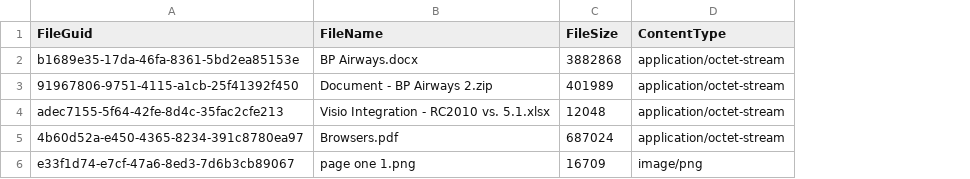
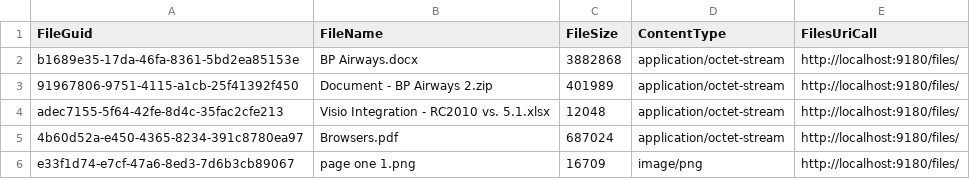
Before and after one commit to ogolikhin/blueprint, a CSV file: svc/FileStore.Tests/TestFileStreamIntegration.csv, drawn as a sheet; the diff names each change by its address in the sheet, - before the commit and + after, or states it on an @@ line.

Commit message:
175166 updates filestream integration test to hit the service layer instead of mocking the service layer

```diff
--- a/svc/FileStore.Tests/TestFileStreamIntegration.csv
+++ b/svc/FileStore.Tests/TestFileStreamIntegration.csv
+column E (FilesUriCall), rows 2-6: all http://localhost:9180/files/
```
Also changed, not shown: 2 other files.
